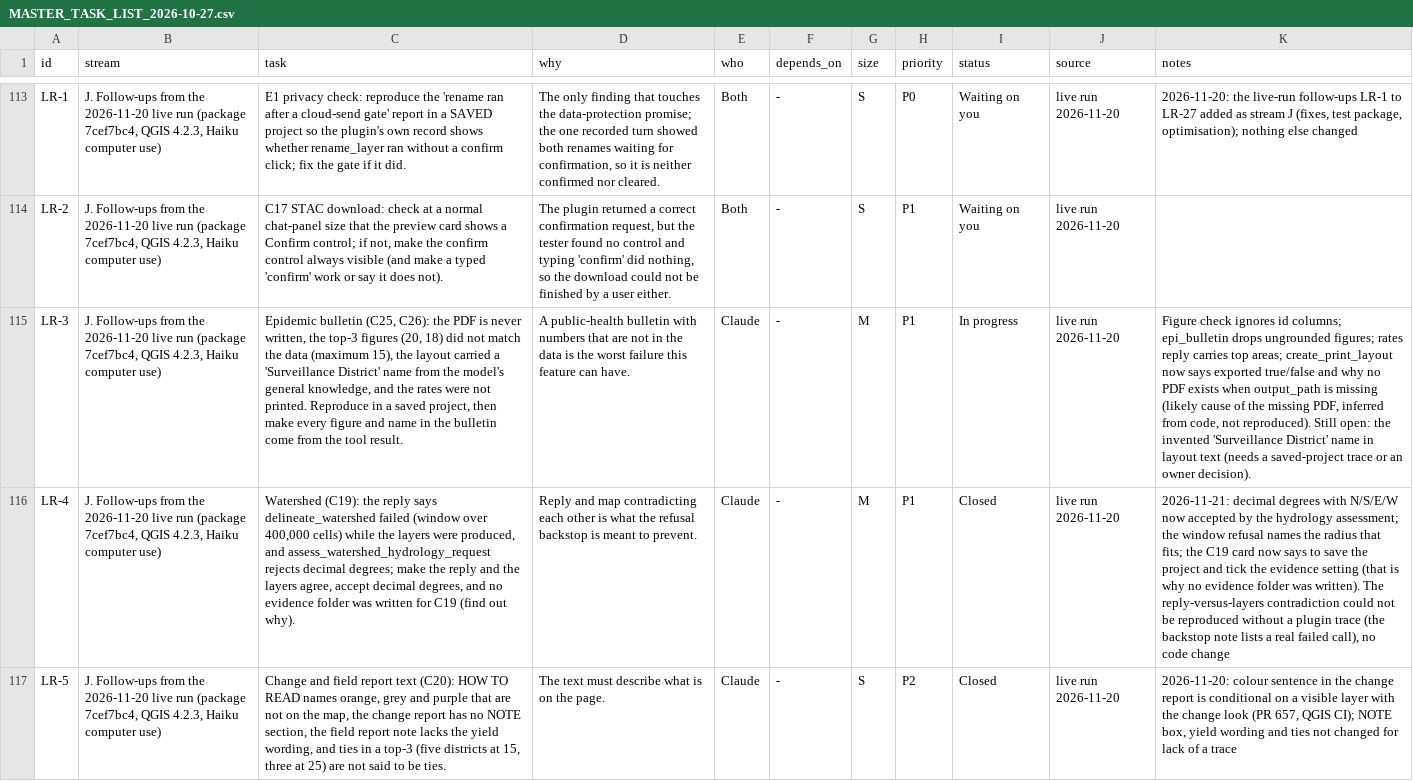
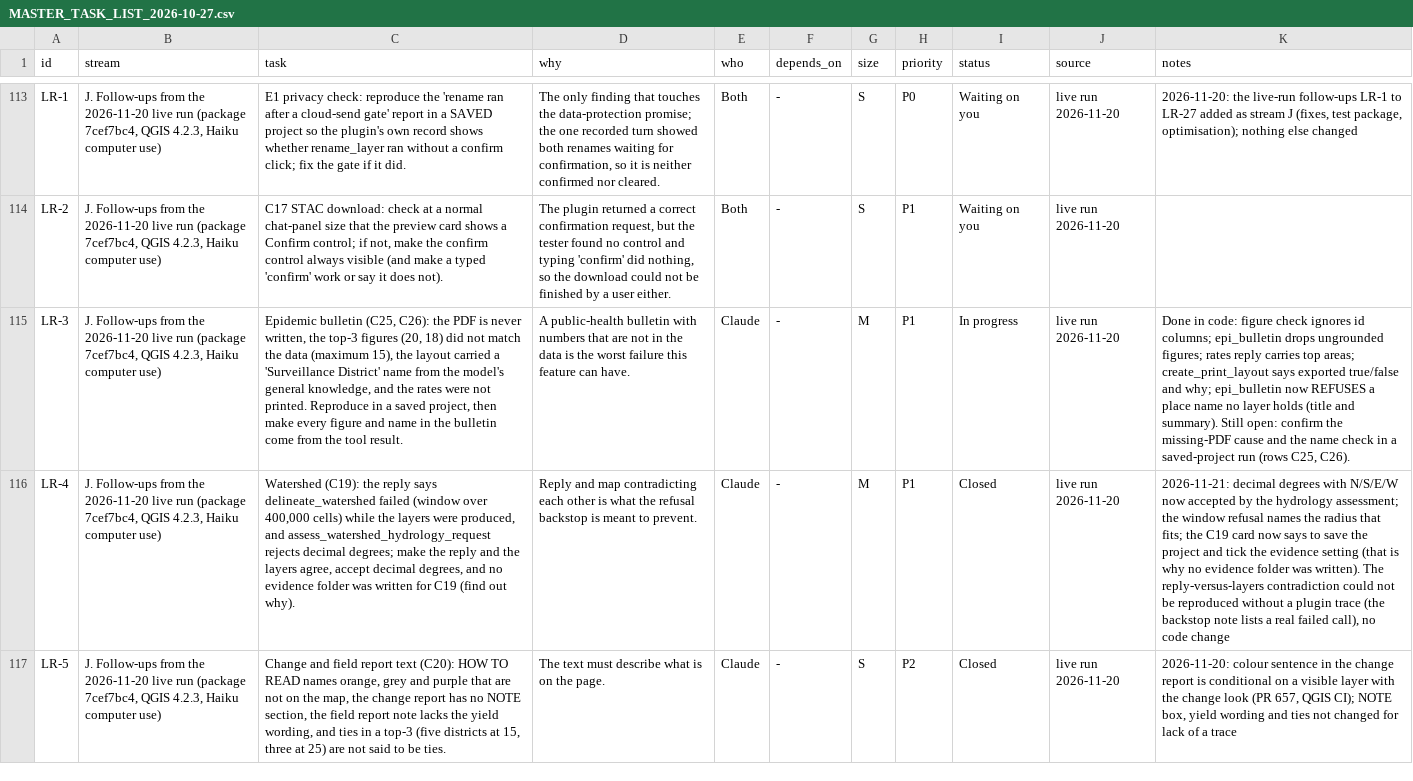
Before and after one commit to http-solution/cartogen-ai-qgis-plugin, a CSV file: docs/MASTER_TASK_LIST_2026-10-27.csv, drawn as a sheet; only a part is shown, gaps mark what is left out; the diff names each change by its address in the sheet, - before the commit and + after, or states it on an @@ line.

```diff
--- a/docs/MASTER_TASK_LIST_2026-10-27.csv
+++ b/docs/MASTER_TASK_LIST_2026-10-27.csv
-K115 (notes): Figure check ignores id columns; epi_bulletin drops ungrounded figures; rates reply carries top areas; create_print_layout now says exported true/false and why no PDF exists when output_path is missing (likely cause of the missing PDF, inferred from code, not reproduced). Still open: the invented 'Surveillance District' name in layout text (needs a saved-project trace or an owner decision).
+K115 (notes): Done in code: figure check ignores id columns; epi_bulletin drops ungrounded figures; rates reply carries top areas; create_print_layout says exported true/false and why; epi_bulletin now REFUSES a place name no layer holds (title and summary). Still open: confirm the missing-PDF cause and the name check in a saved-project run (rows C25, C26).
```
Also changed, not shown: 7 other files.
